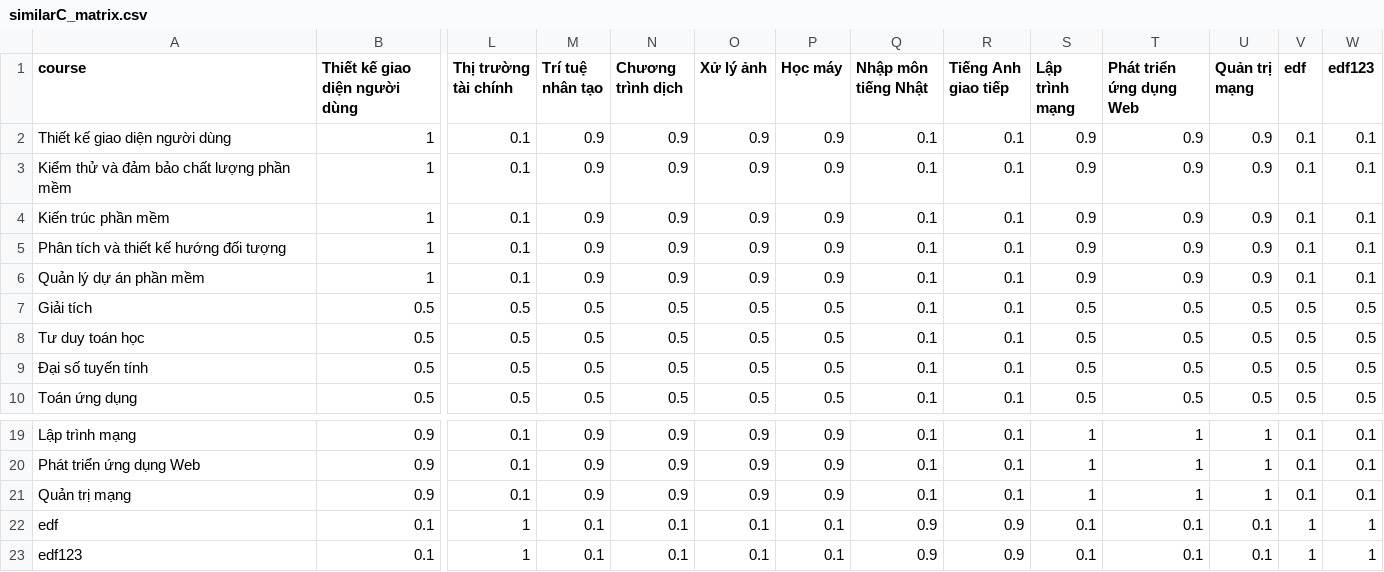
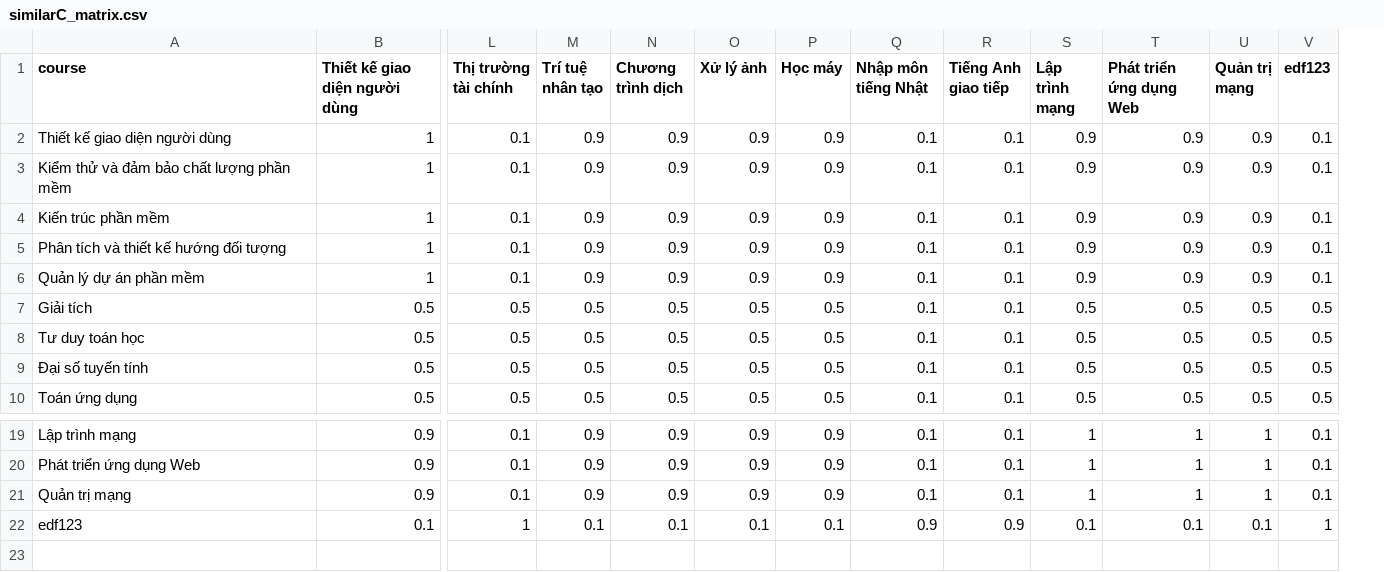
Before and after one commit to vucongduy192/elearning, a CSV file: public/recommend/similarC_matrix.csv, drawn as a sheet; only a part is shown, gaps mark what is left out; rows hold the shown columns only; the diff names each change by its address in the sheet, - before the commit and + after, or states it on an @@ line.

```diff
--- a/public/recommend/similarC_matrix.csv
+++ b/public/recommend/similarC_matrix.csv
-column V (edf), rows 2-10: 0.1 | 0.1 | 0.1 | 0.1 | 0.1 | 0.5 | 0.5 | 0.5 | 0.5; rows 19-21: all 0.1; row 23: 1
-row 22: edf | 0.1 | 1 | 0.1 | 0.1 | 0.1 | 0.1 | 0.9 | 0.9 | 0.1 | 0.1 | 0.1 | 1 | 1
```
Also changed, not shown: public/recommend/enroll_matrix.csv, public/recommend/similarE_matrix.csv, 5 other files.
